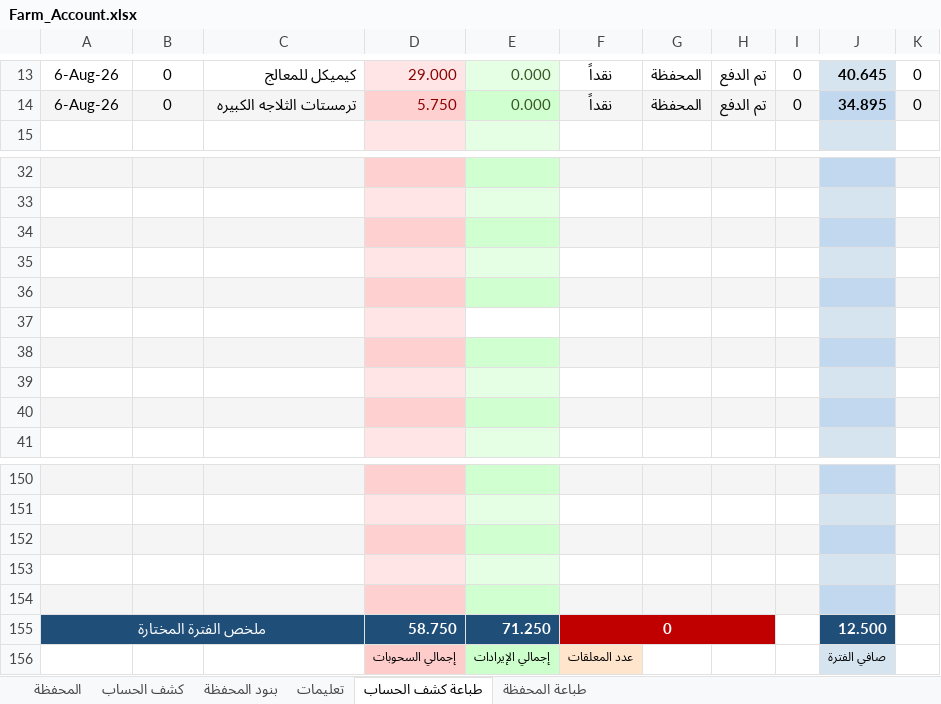
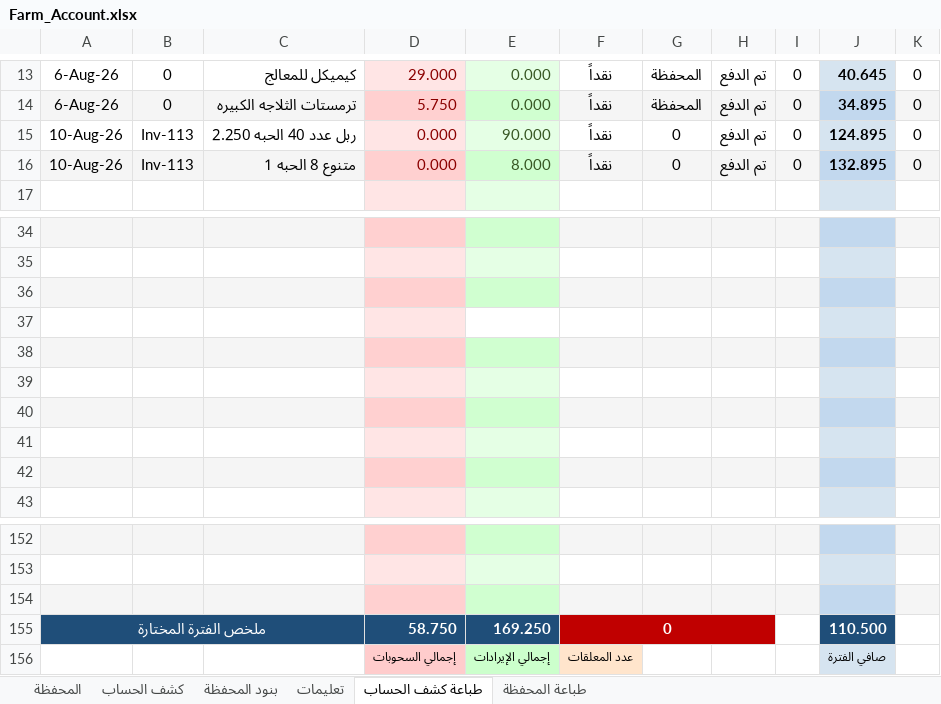
Before and after one commit to hadi907/ftm8-monitor, an Excel workbook: Farm_Account.xlsx, sheet طباعة كشف الحساب, drawn as a sheet; only a part is shown, gaps mark what is left out; values as stored, in another font and other column widths than the file's, no borders; conditional formats not drawn; removed rows and columns are numbered as before the commit, all else as after; the diff names each change by its address in the sheet, - before the commit and + after, or states it on an @@ line.

```diff
--- a/Farm_Account.xlsx (sheet طباعة كشف الحساب)
+++ b/Farm_Account.xlsx (sheet طباعة كشف الحساب)
+row 15: 10-Aug-26 | Inv-113 | ربل عدد 40 الحبه 2.250 | 0.000 | 90.000 | نقداً | 0 | تم الدفع | 0 | 124.895 | 0
+row 16: 10-Aug-26 | Inv-113 | متنوع 8 الحبه 1 | 0.000 | 8.000 | نقداً | 0 | تم الدفع | 0 | 132.895 | 0
-E37 fill: #E5FFE5
+E37 fill: none
-E39 fill: none
+E39 fill: #E5FFE5
-row 153: (empty)
-row 154: (empty)
-E155: 71.250
+E155: 169.250
-J155: 12.500
+J155: 110.500
```
Also changed, not shown: sheet المحفظة, sheet كشف الحساب, formulas that keep their value.
